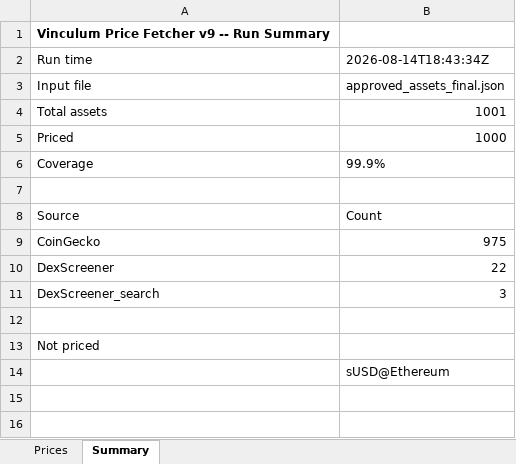
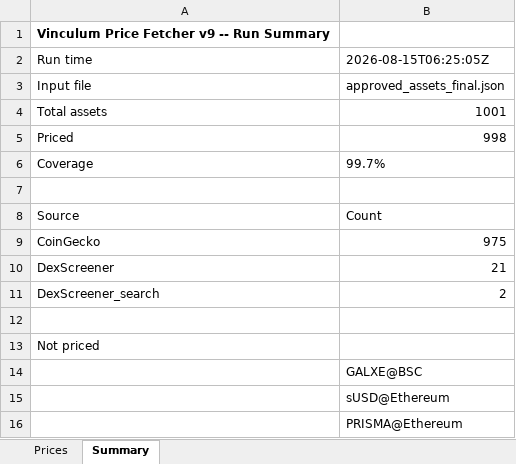
Before and after one commit to VinculumDefi/vinculum-protocol, an Excel workbook: vinculum_prices.xlsx, sheet Summary, drawn as a sheet; values as stored, in another font and other column widths than the file's, no borders; the diff names each change by its address in the sheet, - before the commit and + after, or states it on an @@ line.

```diff
--- a/vinculum_prices.xlsx (sheet Summary)
+++ b/vinculum_prices.xlsx (sheet Summary)
-B2: 2026-08-14T18:43:34Z
+B2: 2026-08-15T06:25:05Z
-B5: 1000
+B5: 998
-B6: 99.9%
+B6: 99.7%
-B10: 22
+B10: 21
-B11: 3
+B11: 2
+row 14:  | GALXE@BSC
+row 16:  | PRISMA@Ethereum
```
Also changed, not shown: sheet Prices, 2 other files.
